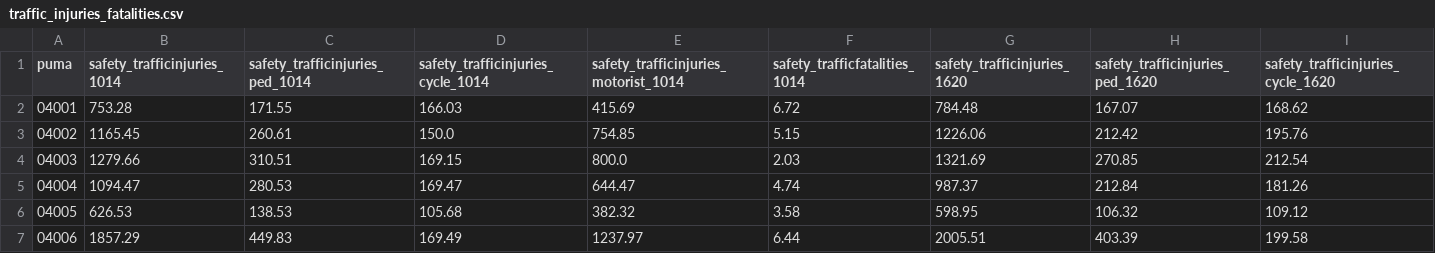
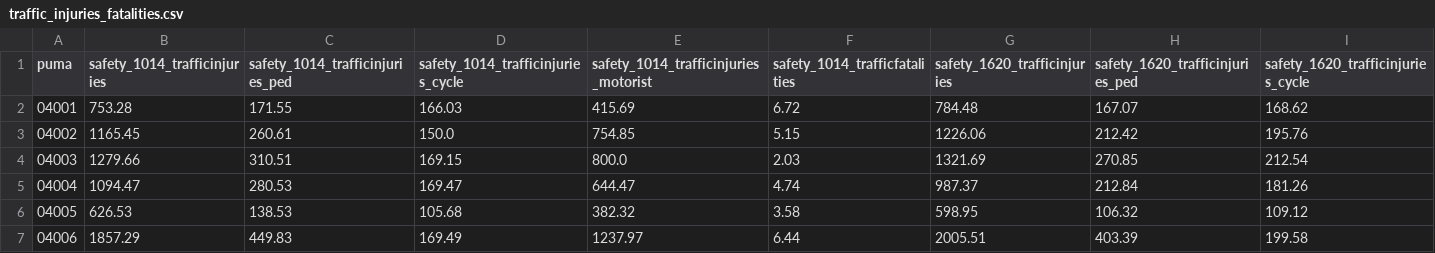
Before and after one commit to NYCPlanning/db-equitable-development-tool, a CSV file: internal_review/quality_of_life/puma/traffic_injuries_fatalities.csv, drawn as a sheet; only a part is shown; the diff covers the shown part only; the diff names each change by its address in the sheet, - before the commit and + after, or states it on an @@ line.

Commit message:
column now go saftey_yearrange_trafficinjuries_injurytype

```diff
--- a/internal_review/quality_of_life/puma/traffic_injuries_fatalities.csv
+++ b/internal_review/quality_of_life/puma/traffic_injuries_fatalities.csv
-B1: safety_trafficinjuries_1014
+B1: safety_1014_trafficinjuries
-C1: safety_trafficinjuries_ped_1014
+C1: safety_1014_trafficinjuries_ped
-D1: safety_trafficinjuries_cycle_1014
+D1: safety_1014_trafficinjuries_cycle
-E1: safety_trafficinjuries_motorist_1014
+E1: safety_1014_trafficinjuries_motorist
-F1: safety_trafficfatalities_1014
+F1: safety_1014_trafficfatalities
-G1: safety_trafficinjuries_1620
+G1: safety_1620_trafficinjuries
-H1: safety_trafficinjuries_ped_1620
+H1: safety_1620_trafficinjuries_ped
-I1: safety_trafficinjuries_cycle_1620
+I1: safety_1620_trafficinjuries_cycle
```
Also changed, not shown: 2 edited cells elsewhere in this file, 1 other file.
